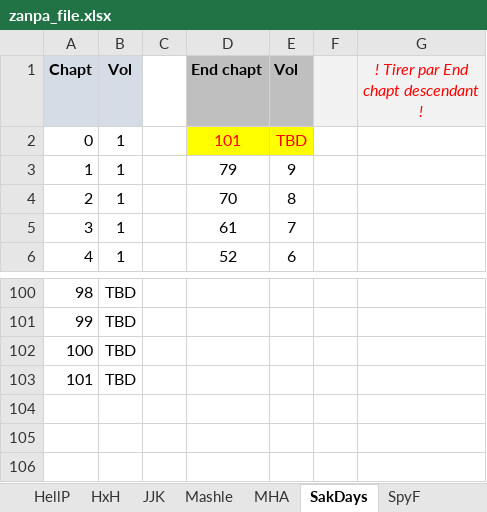
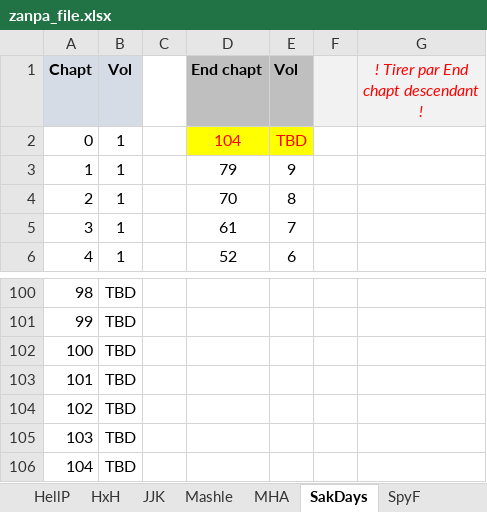
Before and after one commit to PierreRlld/EMS, an Excel workbook: zanpa_file.xlsx, sheet SakDays, drawn as a sheet; only a part is shown, gaps mark what is left out; values as stored, in another font and other column widths than the file's, no borders; the diff names each change by its address in the sheet, - before the commit and + after, or states it on an @@ line.

```diff
--- a/zanpa_file.xlsx (sheet SakDays)
+++ b/zanpa_file.xlsx (sheet SakDays)
-D2 (End chapt): 101
+D2 (End chapt): 104
+row 104: 102 | TBD
+row 105: 103 | TBD
+row 106: 104 | TBD
```
Also changed, not shown: sheet COVER, sheet SETTINGS, sheet Mashle, sheet JJK, sheet BCL, other sheet tabs, formulas that keep their value, charts or pictures, 5 other files.
